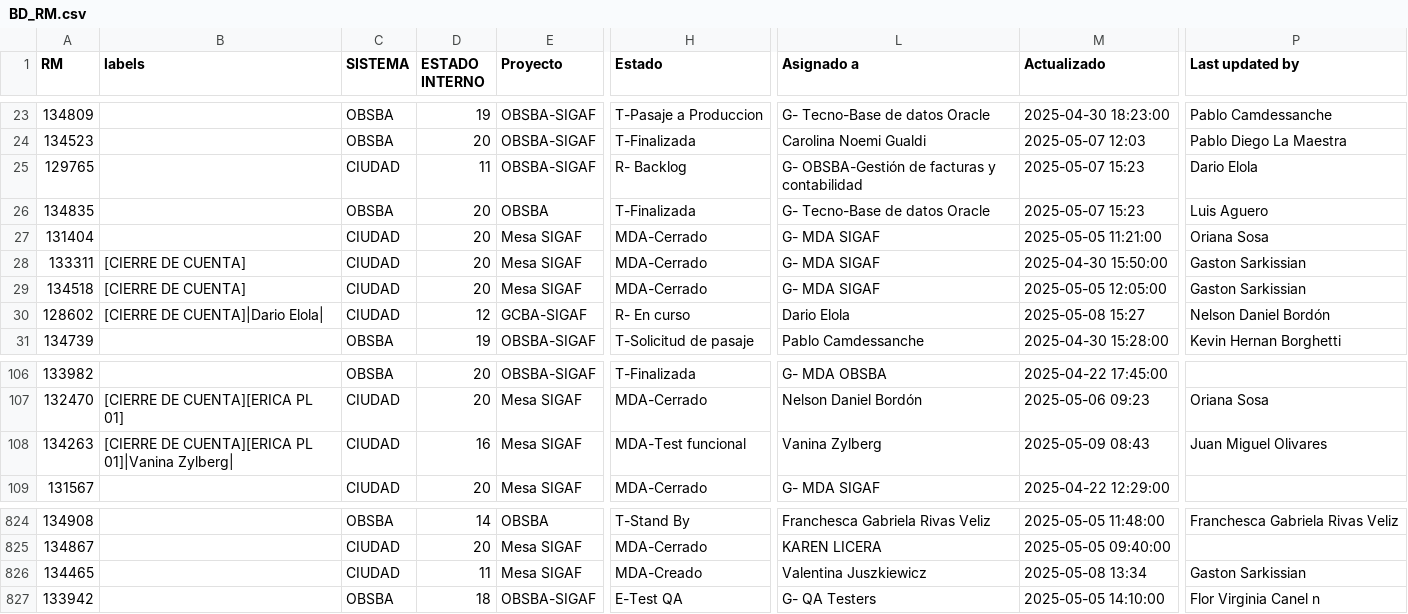
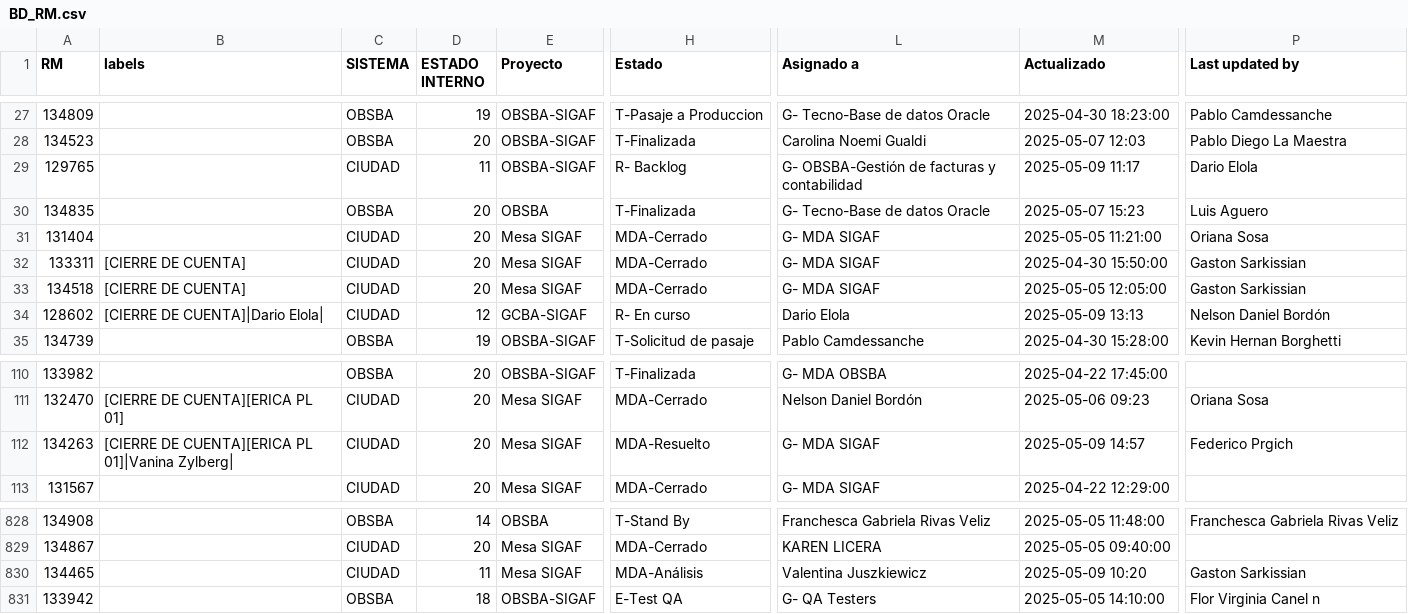
Before and after one commit to darioelola/Archivos, a CSV file: BD_RM.csv, drawn as a sheet; only a part is shown, gaps mark what is left out; addresses are those after the commit; the diff covers the shown part only; the diff names each change by its address in the sheet, - before the commit and + after, or states it on an @@ line.

```diff
--- a/BD_RM.csv
+++ b/BD_RM.csv
-M29 (Actualizado): 2025-05-07 15:23
+M29 (Actualizado): 2025-05-09 11:17
-M34 (Actualizado): 2025-05-08 15:27
+M34 (Actualizado): 2025-05-09 13:13
-D112 (ESTADO INTERNO): 16
+D112 (ESTADO INTERNO): 20
-H112 (Estado): MDA-Test funcional
+H112 (Estado): MDA-Resuelto
-L112 (Asignado a): Vanina Zylberg
+L112 (Asignado a): G- MDA SIGAF
-M112 (Actualizado): 2025-05-09 08:43
+M112 (Actualizado): 2025-05-09 14:57
-P112 (Last updated by): Juan Miguel Olivares
+P112 (Last updated by): Federico Prgich
-H830 (Estado): MDA-Creado
+H830 (Estado): MDA-Análisis
-M830 (Actualizado): 2025-05-08 13:34
+M830 (Actualizado): 2025-05-09 10:20
```
Also changed, not shown: 4 added rows and 28 edited cells elsewhere in this file.
